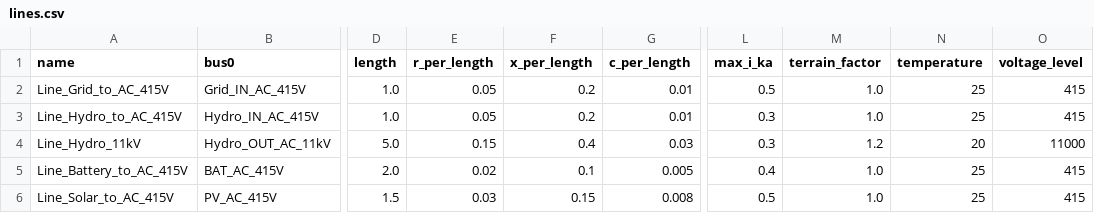
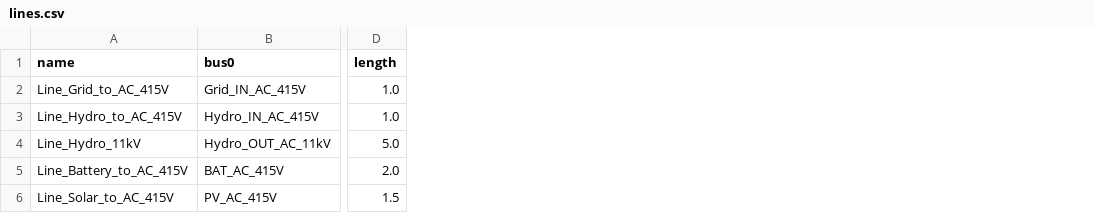
Before and after one commit to tinegachris/hybrid_renewable_pypsa, a CSV file: hybrid_renewable_pypsa/data/lines.csv, drawn as a sheet; only a part is shown, gaps mark what is left out; the diff names each change by its address in the sheet, - before the commit and + after, or states it on an @@ line.

Commit message:
simplify lines.csv structure by removing unnecessary columns

```diff
--- a/hybrid_renewable_pypsa/data/lines.csv
+++ b/hybrid_renewable_pypsa/data/lines.csv
-column E (r_per_length), rows 2-6: 0.05 | 0.05 | 0.15 | 0.02 | 0.03
-column F (x_per_length), rows 2-6: 0.2 | 0.2 | 0.4 | 0.1 | 0.15
-column G (c_per_length), rows 2-6: 0.01 | 0.01 | 0.03 | 0.005 | 0.008
-column L (max_i_ka), rows 2-6: 0.5 | 0.3 | 0.3 | 0.4 | 0.5
-column M (terrain_factor), rows 2-6: 1.0 | 1.0 | 1.2 | 1.0 | 1.0
-column N (temperature), rows 2-6: 25 | 25 | 20 | 25 | 25
-column O (voltage_level), rows 2-6: 415 | 415 | 11000 | 415 | 415
```
